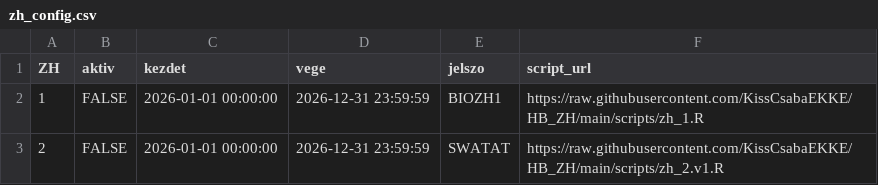
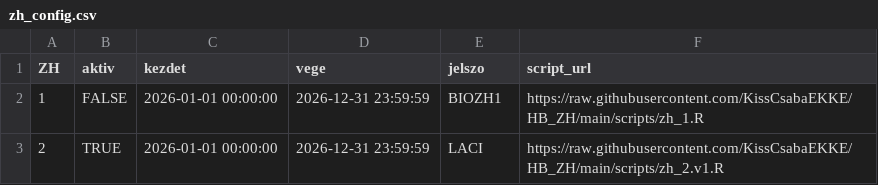
Before and after one commit to KissCsabaEKKE/HB_ZH, a CSV file: zh_config.csv, drawn as a sheet.

Commit message:
zh_config.csv

```diff
--- a/zh_config.csv
+++ b/zh_config.csv
@@ -2,2 +2,2 @@ ZH,aktiv,kezdet,vege,jelszo,script_url
 1,FALSE,2026-01-01 00:00:00,2026-12-31 23:59:59,BIOZH1,https://raw.githubusercontent.com/KissCsabaEKKE/HB_ZH/main/scripts/zh_1.R
-2,FALSE,2026-01-01 00:00:00,2026-12-31 23:59:59,SWATAT,https://raw.githubusercontent.com/KissCsabaEKKE/HB_ZH/main/scripts/zh_2.v1.R
+2,TRUE,2026-01-01 00:00:00,2026-12-31 23:59:59,LACI,https://raw.githubusercontent.com/KissCsabaEKKE/HB_ZH/main/scripts/zh_2.v1.R
```
